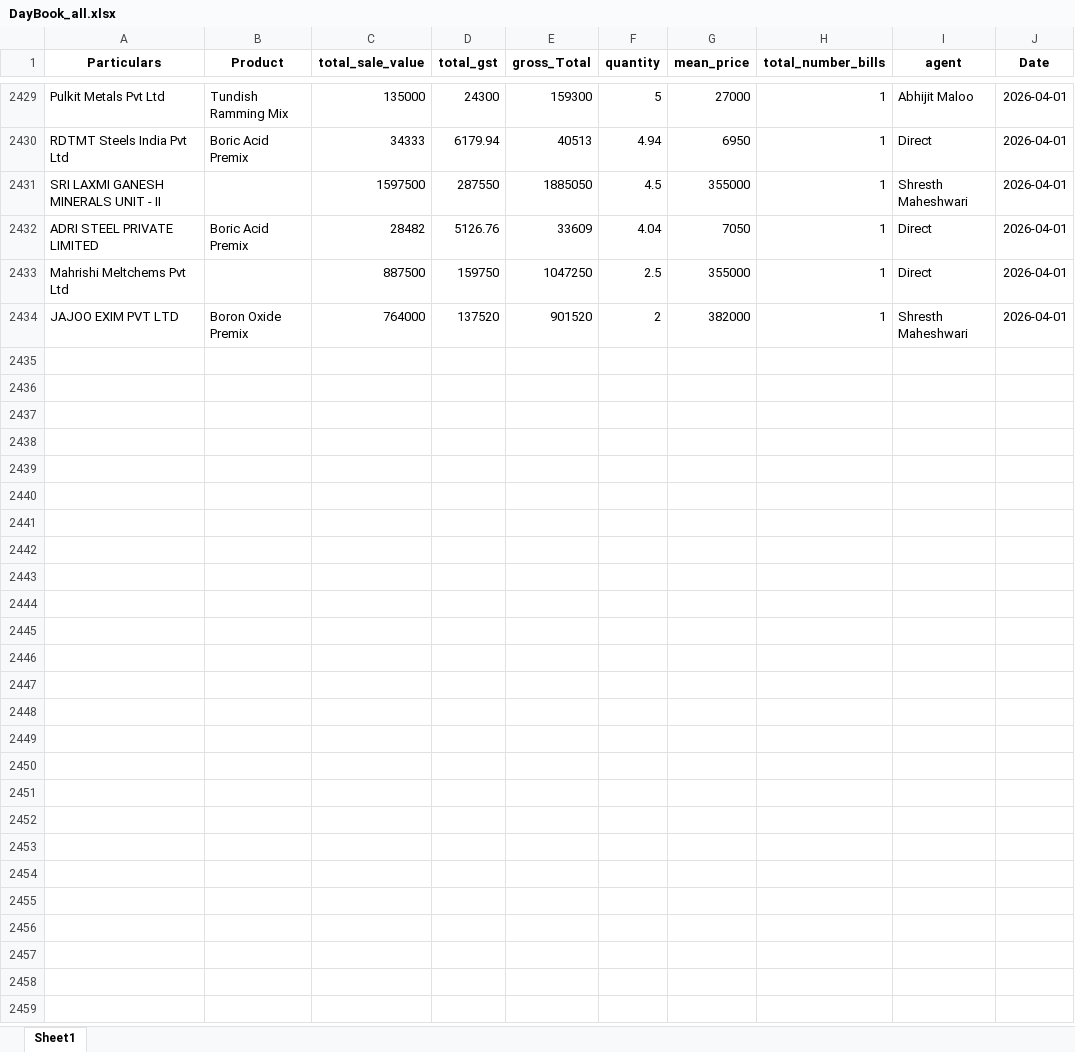
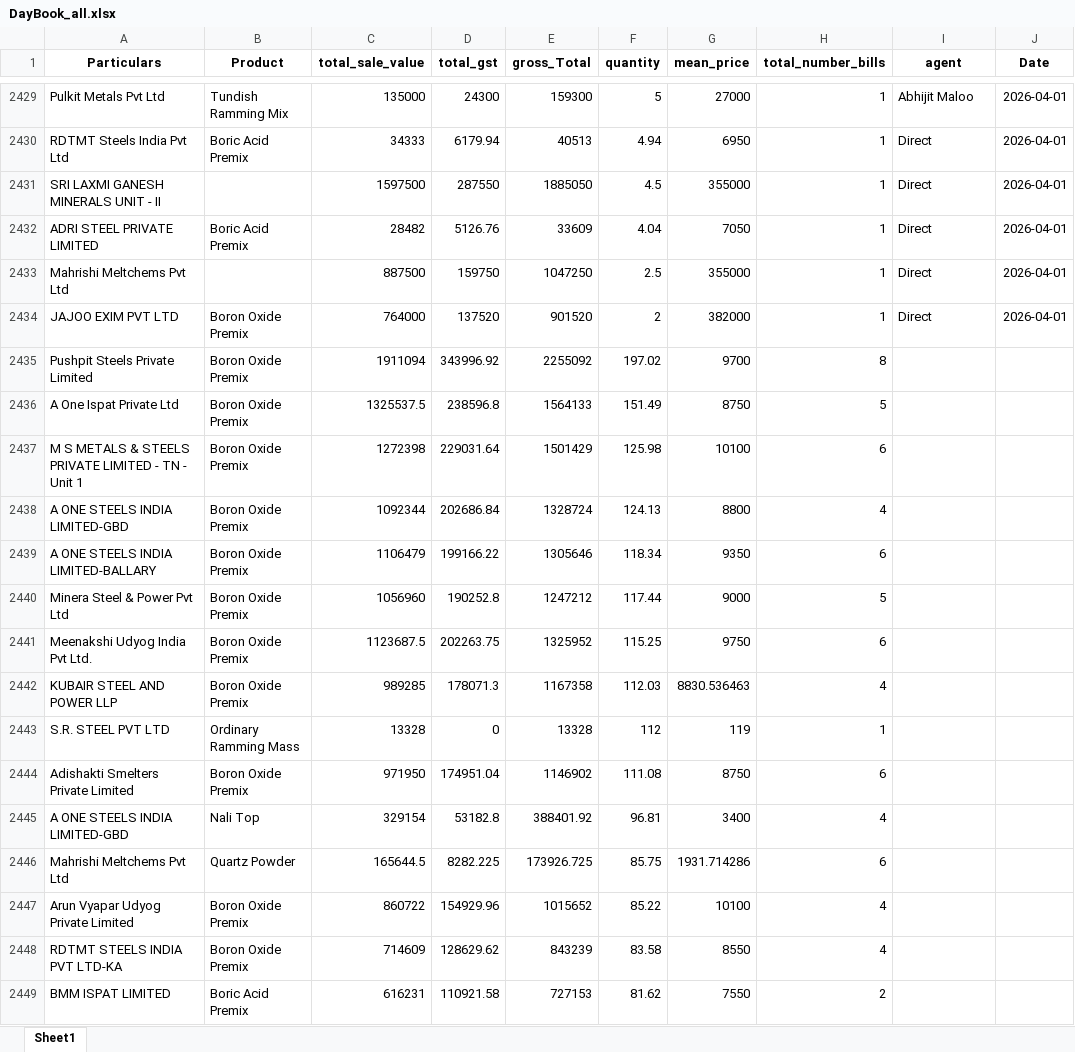
Before and after one commit to obhutara/SalesDashboard, an Excel workbook: src/DayBook_all.xlsx, sheet Sheet1, drawn as a sheet; only a part is shown, gaps mark what is left out; values as stored, in another font and other column widths than the file's, no borders; the diff covers the shown part only; the diff names each change by its address in the sheet, - before the commit and + after, or states it on an @@ line.

```diff
--- a/src/DayBook_all.xlsx (sheet Sheet1)
+++ b/src/DayBook_all.xlsx (sheet Sheet1)
-I2431 (agent): Shresth Maheshwari
+I2431 (agent): Direct
-I2434 (agent): Shresth Maheshwari
+I2434 (agent): Direct
+row 2435: Pushpit Steels Private Limited | Boron Oxide Premix | 1911094 | 343996.92 | 2255092 | 197.02 | 9700 | 8
+row 2436: A One Ispat Private Ltd | Boron Oxide Premix | 1325537.5 | 238596.8 | 1564133 | 151.49 | 8750 | 5
+row 2437: M S METALS & STEELS PRIVATE LIMITED - TN - Unit 1 | Boron Oxide Premix | 1272398 | 229031.64 | 1501429 | 125.98 | 10100 | 6
+row 2438: A ONE STEELS INDIA LIMITED-GBD | Boron Oxide Premix | 1092344 | 202686.84 | 1328724 | 124.13 | 8800 | 4
+row 2439: A ONE STEELS INDIA LIMITED-BALLARY | Boron Oxide Premix | 1106479 | 199166.22 | 1305646 | 118.34 | 9350 | 6
+row 2440: Minera Steel & Power Pvt Ltd | Boron Oxide Premix | 1056960 | 190252.8 | 1247212 | 117.44 | 9000 | 5
+row 2441: Meenakshi Udyog India Pvt Ltd. | Boron Oxide Premix | 1123687.5 | 202263.75 | 1325952 | 115.25 | 9750 | 6
+row 2442: KUBAIR STEEL AND POWER LLP | Boron Oxide Premix | 989285 | 178071.3 | 1167358 | 112.03 | 8830.536463 | 4
+row 2443: S.R. STEEL PVT LTD | Ordinary Ramming Mass | 13328 | 0 | 13328 | 112 | 119 | 1
+row 2444: Adishakti Smelters Private Limited | Boron Oxide Premix | 971950 | 174951.04 | 1146902 | 111.08 | 8750 | 6
+row 2445: A ONE STEELS INDIA LIMITED-GBD | Nali Top | 329154 | 53182.8 | 388401.92 | 96.81 | 3400 | 4
+row 2446: Mahrishi Meltchems Pvt Ltd | Quartz Powder | 165644.5 | 8282.225 | 173926.725 | 85.75 | 1931.714286 | 6
+row 2447: Arun Vyapar Udyog Private Limited | Boron Oxide Premix | 860722 | 154929.96 | 1015652 | 85.22 | 10100 | 4
+row 2448: RDTMT STEELS INDIA PVT LTD-KA | Boron Oxide Premix | 714609 | 128629.62 | 843239 | 83.58 | 8550 | 4
+row 2449: BMM ISPAT LIMITED | Boric Acid Premix | 616231 | 110921.58 | 727153 | 81.62 | 7550 | 2
```
Also changed, not shown: 40 added rows and 1 edited cell elsewhere in this sheet, src/customers.xlsx, 1 other file.
